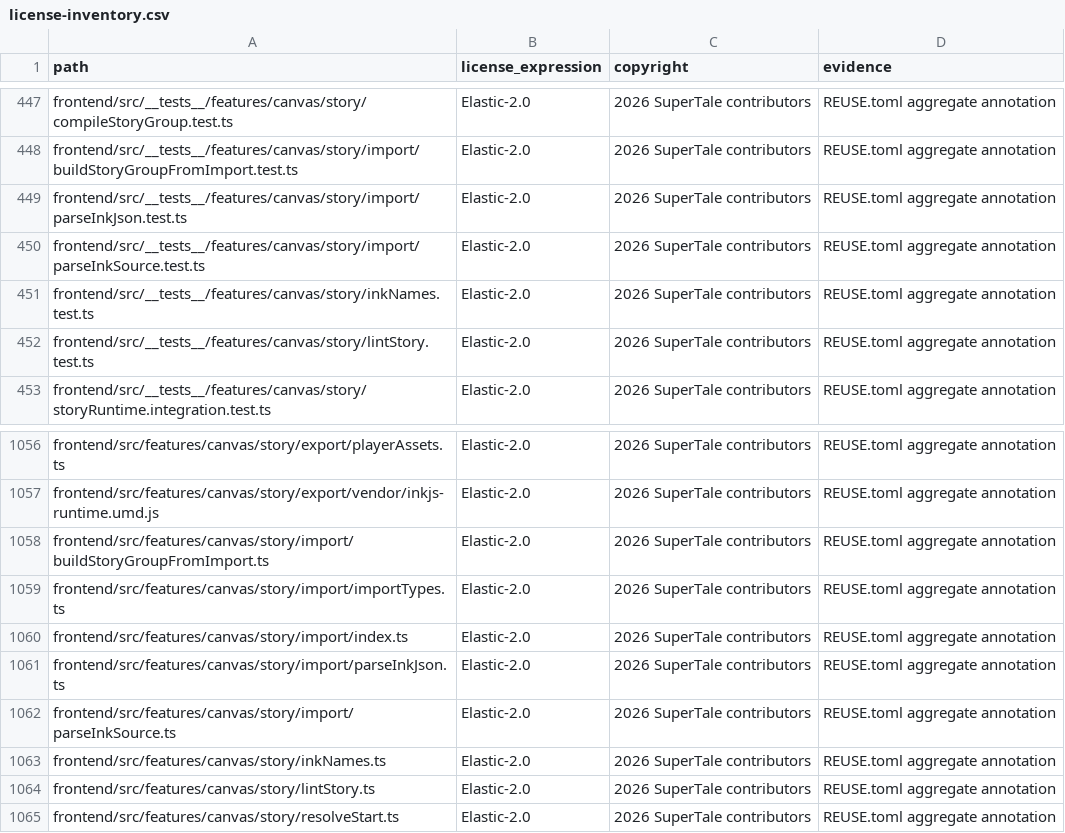
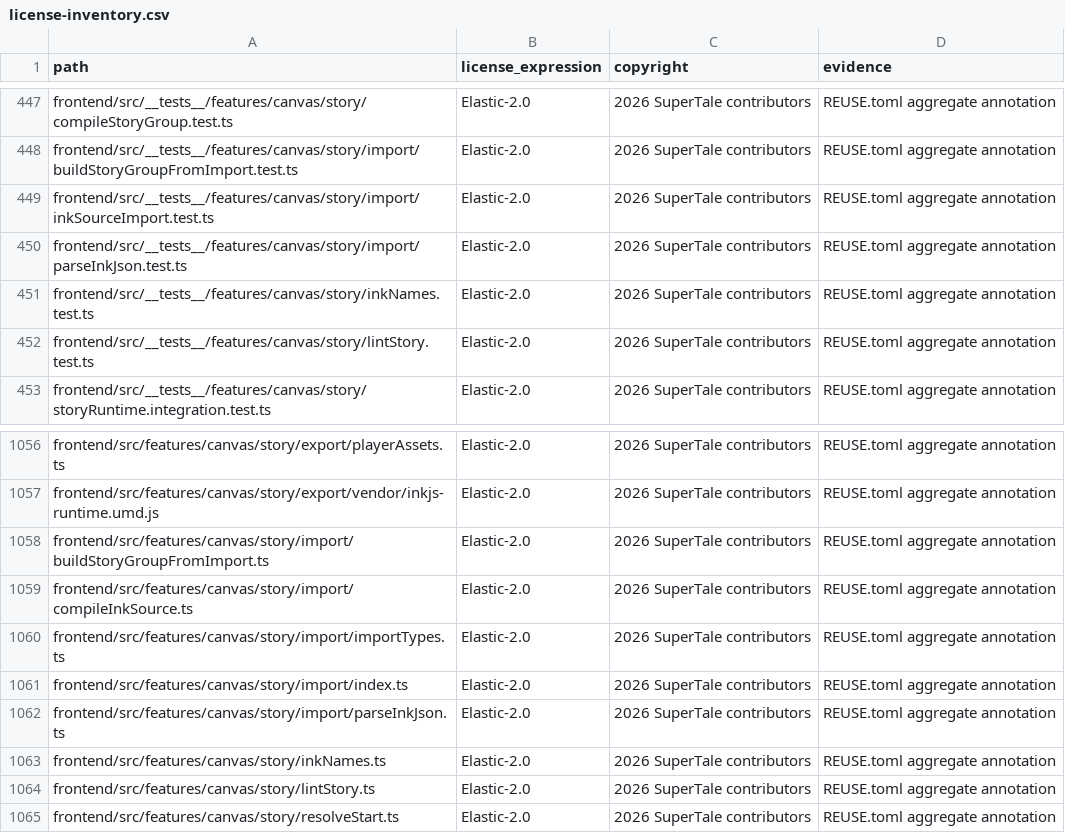
Before and after one commit to dramaclaw/dramaclaw, a CSV file: license-inventory.csv, drawn as a sheet; only a part is shown, gaps mark what is left out.

Commit message:
refactor(canvas): ink 导入改用 inkjs 编译,源码路径并入 JSON 路径
导入 .ink 源码时先用已装好的 inkjs Compiler 编译成 story JSON,再走
parseInkJson,与 Inky 导出的 JSON 共用同一条解析链;删掉手写正则解析器
parseInkSource.ts(219 行),顺带白拿 inklecate 的语法校验。

合并前先补齐 parseInkJson 的两处能力,否则是功能倒退:

1. tag 平价:choiceTime / timeout / default / ending 此前在 JSON 路径上
   原样丢进 tags[],P1 #5 选择点限时状态机拿不到输入。现在 choiceTime
   优先于 timeout,default: N 按 1-based 延迟落位到 outgoing[N-1](越界
   记 warning),ending: 写入 endingLabel。
2. 单行内联条件 { cond: -> a | -> b } 编译后条件 RPN 被提升到 knot 层、
   不在分支容器内,导致 condition 丢失。walk 现在记住同级 ev…/ev 并只喂
   给带 "c":true 的 if 分支;含 str 的 ev 块是选项文案,跳过。

编译错误不再吞成笼统的「文件解析出错」,改为 importSyntaxError + 前 3 条
带行号的 inklecate 报错;编译告警与 TODO 进 story.warnings。

把旧测试改成走编译路径后,两个夹具当场被编译器拦下(Unresolved variable:
trust)——旧解析器接受了这段未声明变量的 ink 并产出了「看起来对」的图。
该 case 已固化成测试。

验证:tsc -b 通过,pnpm build 通过,story 相关 15 文件 97 用例全绿;全量
419/421 文件通过,失败的 6 个用例仍是 local-storage-quota 与 ingest 这两个
本地环境问题文件,与改动前基线一致。

遗留:选项条件 + {cond} [text] 仍会丢掉条件(保留目标边),属静默逻辑变更,
需给 ImportedLink 加条件语义 + buildStoryGroupFromImport 配合,另行处理。

Signed-off-by: wen xin <1464521427@qq.com>

```diff
--- a/license-inventory.csv
+++ b/license-inventory.csv
@@ -448,4 +448,4 @@ frontend/src/__tests__/features/canvas/story/compileStoryGroup.test.ts,Elastic-2
 frontend/src/__tests__/features/canvas/story/import/buildStoryGroupFromImport.test.ts,Elastic-2.0,2026 SuperTale contributors,REUSE.toml aggregate annotation
+frontend/src/__tests__/features/canvas/story/import/inkSourceImport.test.ts,Elastic-2.0,2026 SuperTale contributors,REUSE.toml aggregate annotation
 frontend/src/__tests__/features/canvas/story/import/parseInkJson.test.ts,Elastic-2.0,2026 SuperTale contributors,REUSE.toml aggregate annotation
-frontend/src/__tests__/features/canvas/story/import/parseInkSource.test.ts,Elastic-2.0,2026 SuperTale contributors,REUSE.toml aggregate annotation
 frontend/src/__tests__/features/canvas/story/inkNames.test.ts,Elastic-2.0,2026 SuperTale contributors,REUSE.toml aggregate annotation
@@ -1058,2 +1058,3 @@ frontend/src/features/canvas/story/export/vendor/inkjs-runtime.umd.js,Elastic-2.
 frontend/src/features/canvas/story/import/buildStoryGroupFromImport.ts,Elastic-2.0,2026 SuperTale contributors,REUSE.toml aggregate annotation
+frontend/src/features/canvas/story/import/compileInkSource.ts,Elastic-2.0,2026 SuperTale contributors,REUSE.toml aggregate annotation
 frontend/src/features/canvas/story/import/importTypes.ts,Elastic-2.0,2026 SuperTale contributors,REUSE.toml aggregate annotation
@@ -1061,3 +1062,2 @@ frontend/src/features/canvas/story/import/index.ts,Elastic-2.0,2026 SuperTale co
 frontend/src/features/canvas/story/import/parseInkJson.ts,Elastic-2.0,2026 SuperTale contributors,REUSE.toml aggregate annotation
-frontend/src/features/canvas/story/import/parseInkSource.ts,Elastic-2.0,2026 SuperTale contributors,REUSE.toml aggregate annotation
 frontend/src/features/canvas/story/inkNames.ts,Elastic-2.0,2026 SuperTale contributors,REUSE.toml aggregate annotation
```
Also changed, not shown: 8 other files.
